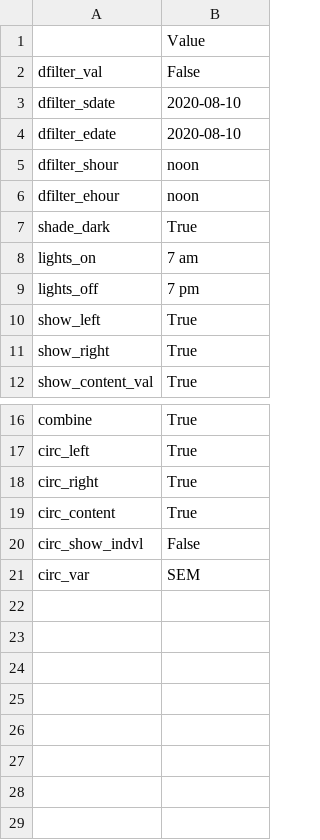
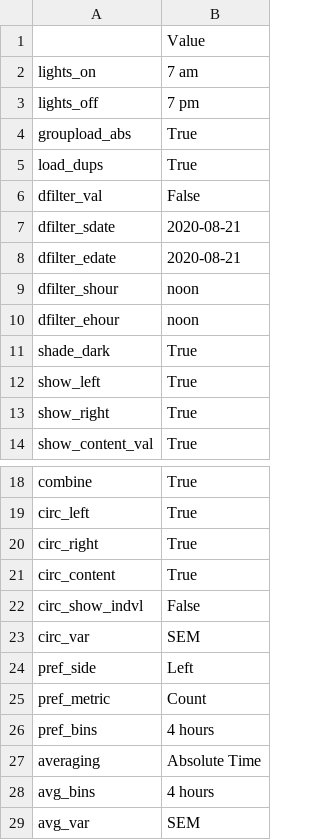
Before and after one commit to earnestt1234/SipperViz, a CSV file: memory/settings/DEFAULT.csv, drawn as a sheet; only a part is shown, gaps mark what is left out.

```diff
--- a/memory/settings/DEFAULT.csv
+++ b/memory/settings/DEFAULT.csv
@@ -1,5 +1,9 @@
 ,Value
+lights_on,7 am
+lights_off,7 pm
+groupload_abs,True
+load_dups,True
 dfilter_val,False
-dfilter_sdate,2020-08-10
-dfilter_edate,2020-08-10
+dfilter_sdate,2020-08-21
+dfilter_edate,2020-08-21
 dfilter_shour,noon
@@ -7,4 +11,2 @@ dfilter_ehour,noon
 shade_dark,True
-lights_on,7 am
-lights_off,7 pm
 show_left,True
@@ -21 +23,7 @@ circ_show_indvl,False
 circ_var,SEM
+pref_side,Left
+pref_metric,Count
+pref_bins,4 hours
+averaging,Absolute Time
+avg_bins,4 hours
+avg_var,SEM
```
Also changed, not shown: memory/settings/LAST_USED.csv, 3 other files.
